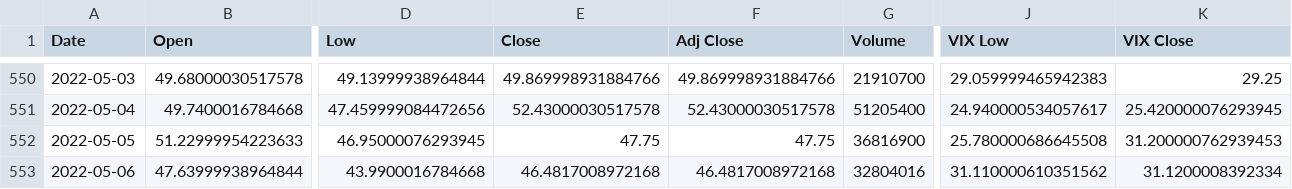
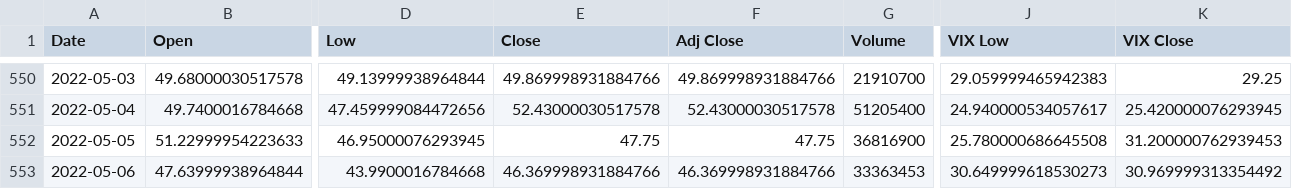
Before and after one commit to lukerspace/Backtrade, a CSV file: vix/arkk2021.csv, drawn as a sheet; only a part is shown, gaps mark what is left out; the diff names each change by its address in the sheet, - before the commit and + after, or states it on an @@ line.

```diff
--- a/vix/arkk2021.csv
+++ b/vix/arkk2021.csv
-E553 (Close): 46.4817008972168
+E553 (Close): 46.369998931884766
-F553 (Adj Close): 46.4817008972168
+F553 (Adj Close): 46.369998931884766
-G553 (Volume): 32804016
+G553 (Volume): 33363453
-J553 (VIX Low): 31.110000610351562
+J553 (VIX Low): 30.649999618530273
-K553 (VIX Close): 31.1200008392334
+K553 (VIX Close): 30.969999313354492
```
Also changed, not shown: vix/qqq2021.csv, vix/spy2021.csv, 9 other files.
